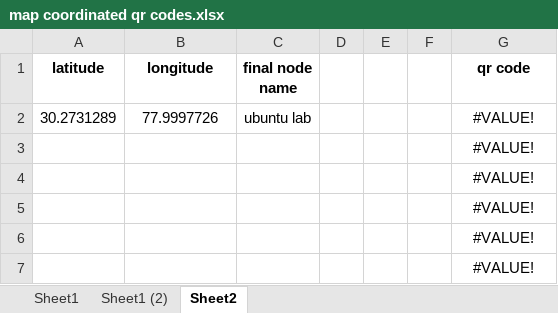
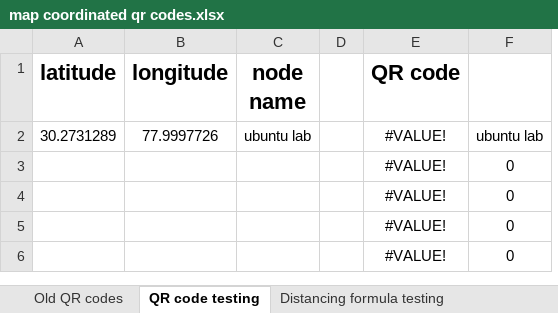
Before and after one commit to ayush-saklani/navit, an Excel workbook: map coordinated qr codes.xlsx, sheet QR code testing, drawn as a sheet; values as stored, in another font and other column widths than the file's, no borders; removed rows and columns are numbered as before the commit, all else as after; the diff names each change by its address in the sheet, - before the commit and + after, or states it on an @@ line.

```diff
--- a/map coordinated qr codes.xlsx (sheet QR code testing)
+++ b/map coordinated qr codes.xlsx (sheet QR code testing)
-sheet tab: Sheet1 (2)
+sheet tab: Old QR codes
-sheet tab: Sheet2
+sheet tab: QR code testing
-sheet tab: Sheet1
+sheet tab: Distancing formula testing
-column E, empty
-column F, empty
+column F, rows 2-6: ubuntu lab | 0 | 0 | 0 | 0
@@ A1:C1 text size: larger @@
-C1: final node name
+C1: node name
-E1: qr code
+E1: QR code
@@ E1 text size: larger @@
-row 7:  |  |  |  |  |  | #VALUE!
```
Also changed, not shown: formulas that keep their value, 1 other file.
